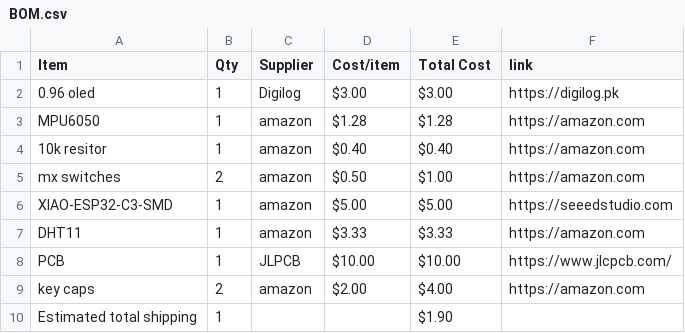
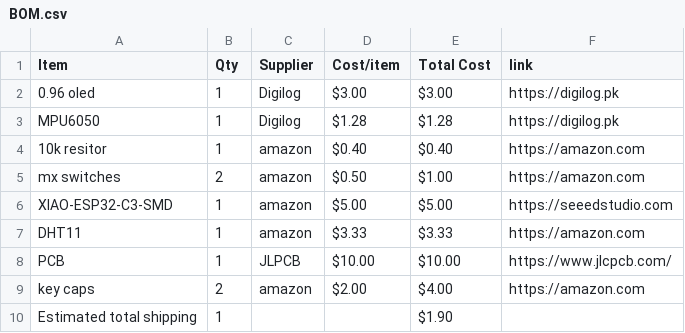
Before and after one commit to hadiwastaken/half-life-starbie, a CSV file: BOM.csv, drawn as a sheet.

Commit message:
Sync Starbie from Half Life

```diff
--- a/BOM.csv
+++ b/BOM.csv
@@ -2,3 +2,3 @@ Item,Qty,Supplier,Cost/item,Total Cost,link
 0.96 oled,1,Digilog,$3.00,$3.00,https://digilog.pk
-MPU6050,1,amazon,$1.28,$1.28,https://amazon.com
+MPU6050,1,Digilog,$1.28,$1.28,https://digilog.pk
 10k resitor,1,amazon,$0.40,$0.40,https://amazon.com
```
